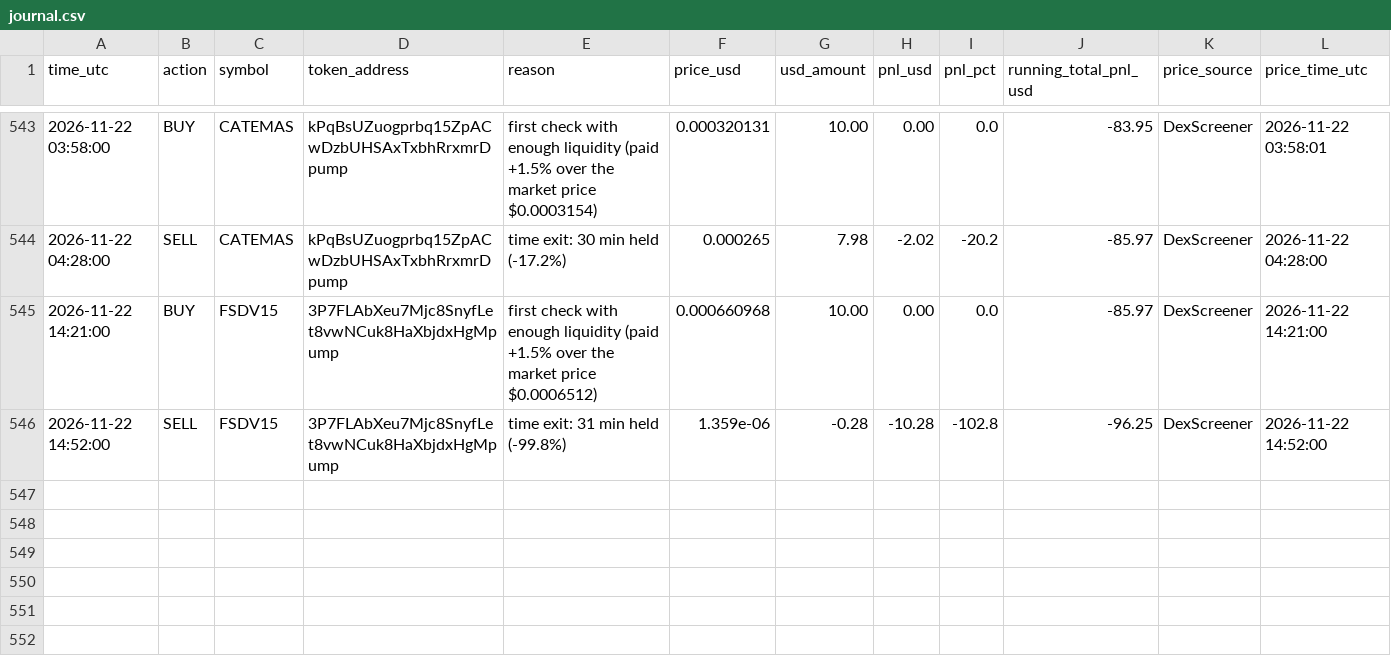
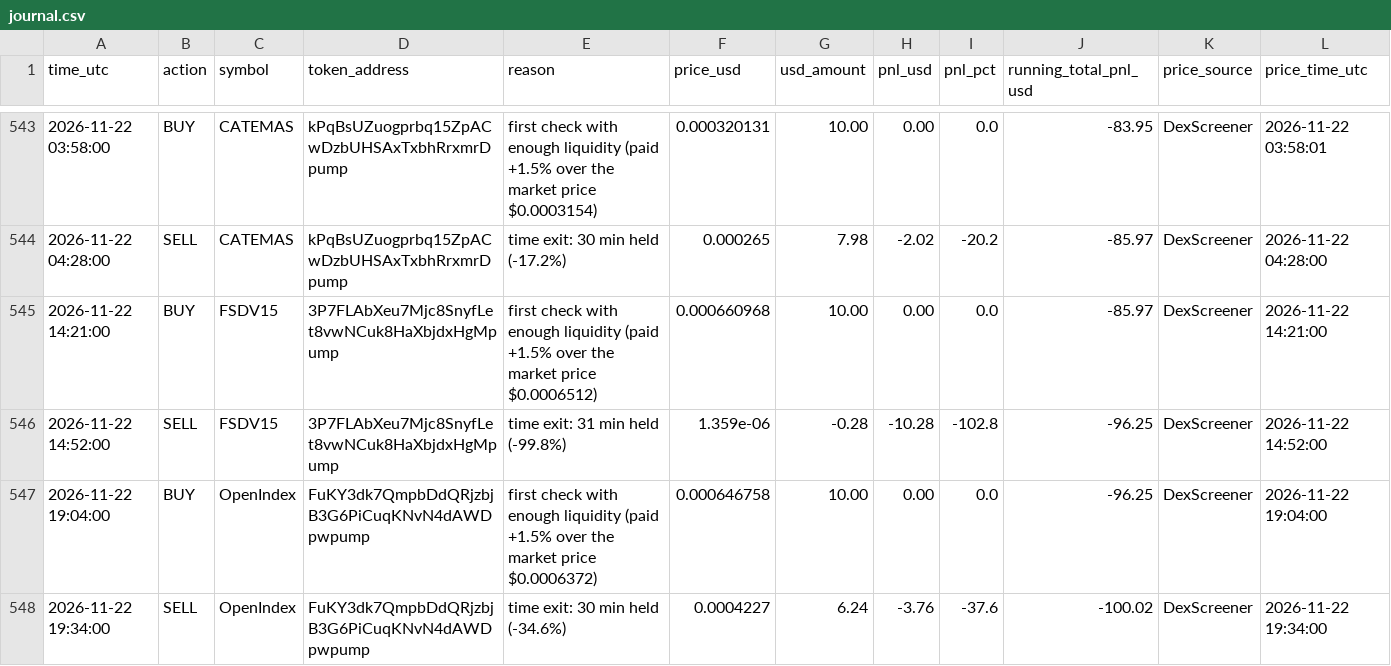
Before and after one commit to Asayed36/trading-bot, a CSV file: data/main-1min/liquid/l1/journal.csv, drawn as a sheet; only a part is shown, gaps mark what is left out.

```diff
--- a/data/main-1min/liquid/l1/journal.csv
+++ b/data/main-1min/liquid/l1/journal.csv
@@ -546 +546,3 @@ time_utc,action,symbol,token_address,reason,price_usd,usd_amount,pnl_usd,pnl_pct
 2026-11-22 14:52:00,SELL,FSDV15,3P7FLAbXeu7Mjc8SnyfLet8vwNCuk8HaXbjdxHgMpump,time exit: 31 min held (-99.8%),1.359e-06,-0.28,-10.28,-102.8,-96.25,DexScreener,2026-11-22 14:52:00
+2026-11-22 19:04:00,BUY,OpenIndex,FuKY3dk7QmpbDdQRjzbjB3G6PiCuqKNvN4dAWDpwpump,first check with enough liquidity (paid +1.5% over the market price $0.0006372),0.000646758,10.00,0.00,0.0,-96.25,DexScreener,2026-11-22 19:04:00
+2026-11-22 19:34:00,SELL,OpenIndex,FuKY3dk7QmpbDdQRjzbjB3G6PiCuqKNvN4dAWDpwpump,time exit: 30 min held (-34.6%),0.0004227,6.24,-3.76,-37.6,-100.02,DexScreener,2026-11-22 19:34:00
```
Also changed, not shown: data/main-1min/liquid/l3/journal.csv, data/main-1min/liquid/l6/journal.csv, 33 other files.
